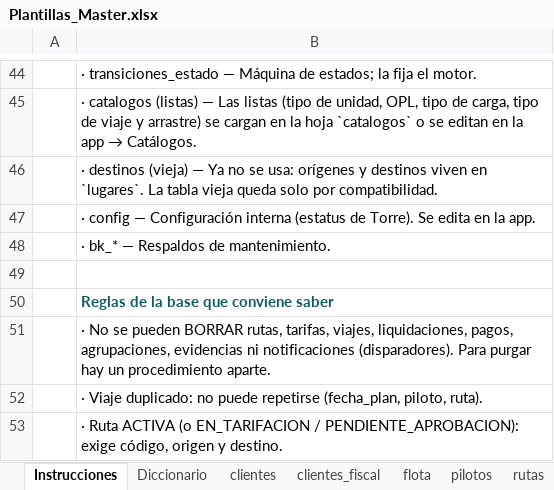
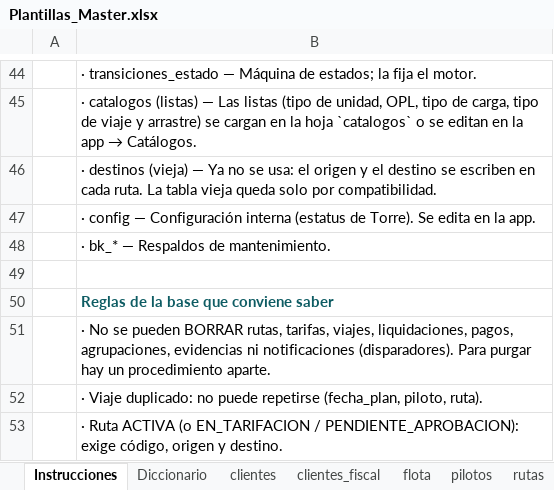
Before and after one commit to INTRANSIT-GT/Master-App, an Excel workbook: plantillas-carga/Plantillas_Master.xlsx, sheet Instrucciones, drawn as a sheet; only a part is shown, gaps mark what is left out; values as stored, in another font and other column widths than the file's, no borders; the diff names each change by its address in the sheet, - before the commit and + after, or states it on an @@ line.

Commit message:
Plantillas: corregir texto de la tabla destinos (legado)

```diff
--- a/plantillas-carga/Plantillas_Master.xlsx (sheet Instrucciones)
+++ b/plantillas-carga/Plantillas_Master.xlsx (sheet Instrucciones)
-B46: …se usa: orígenes y destinos viven en `lugares`. La tabla…
+B46: …se usa: el origen y el destino se escriben en cada ruta. La tabla…
```
